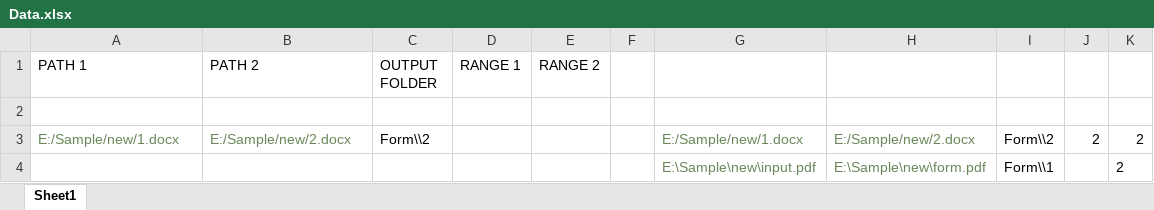
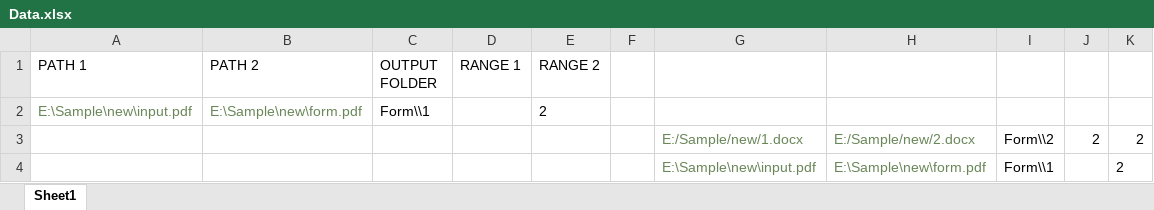
Before and after one commit to JayKKumar01/PDFProject_2.0, an Excel workbook: src/main/java/files/Data.xlsx, sheet Sheet1, drawn as a sheet; values as stored, in another font and other column widths than the file's, no borders; the diff names each change by its address in the sheet, - before the commit and + after, or states it on an @@ line.

```diff
--- a/src/main/java/files/Data.xlsx (sheet Sheet1)
+++ b/src/main/java/files/Data.xlsx (sheet Sheet1)
-row 2: (empty)
+row 2: E:\Sample\new\input.pdf | E:\Sample\new\form.pdf | Form\\1 |  | 2
-A3 (PATH 1): E:/Sample/new/1.docx
+A3 (PATH 1): (empty)
-B3 (PATH 2): E:/Sample/new/2.docx
+B3 (PATH 2): (empty)
-C3 (OUTPUT FOLDER): Form\\2
+C3 (OUTPUT FOLDER): (empty)
```
Also changed, not shown: 3 other files.
